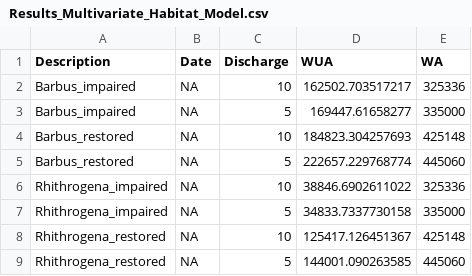
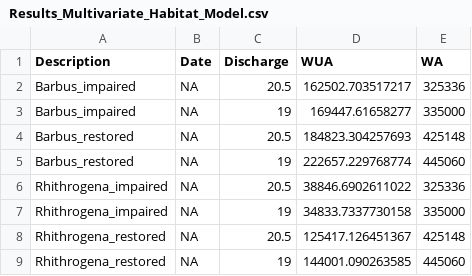
Before and after one commit to mirjamscheib/RSE_Gw, a CSV file: results_statistics/Results_Multivariate_Habitat_Model.csv, drawn as a sheet.

```diff
--- a/results_statistics/Results_Multivariate_Habitat_Model.csv
+++ b/results_statistics/Results_Multivariate_Habitat_Model.csv
@@ -1,9 +1,9 @@
 "Description","Date","Discharge","WUA","WA"
-"Barbus_impaired",NA,10,162502.703517217,325336
-"Barbus_impaired",NA,5,169447.61658277,335000
-"Barbus_restored",NA,10,184823.304257693,425148
-"Barbus_restored",NA,5,222657.229768774,445060
-"Rhithrogena_impaired",NA,10,38846.6902611022,325336
-"Rhithrogena_impaired",NA,5,34833.7337730158,335000
-"Rhithrogena_restored",NA,10,125417.126451367,425148
-"Rhithrogena_restored",NA,5,144001.090263585,445060
+"Barbus_impaired",NA,20.5,162502.703517217,325336
+"Barbus_impaired",NA,19,169447.61658277,335000
+"Barbus_restored",NA,20.5,184823.304257693,425148
+"Barbus_restored",NA,19,222657.229768774,445060
+"Rhithrogena_impaired",NA,20.5,38846.6902611022,325336
+"Rhithrogena_impaired",NA,19,34833.7337730158,335000
+"Rhithrogena_restored",NA,20.5,125417.126451367,425148
+"Rhithrogena_restored",NA,19,144001.090263585,445060
```
Also changed, not shown: 28 other files.
